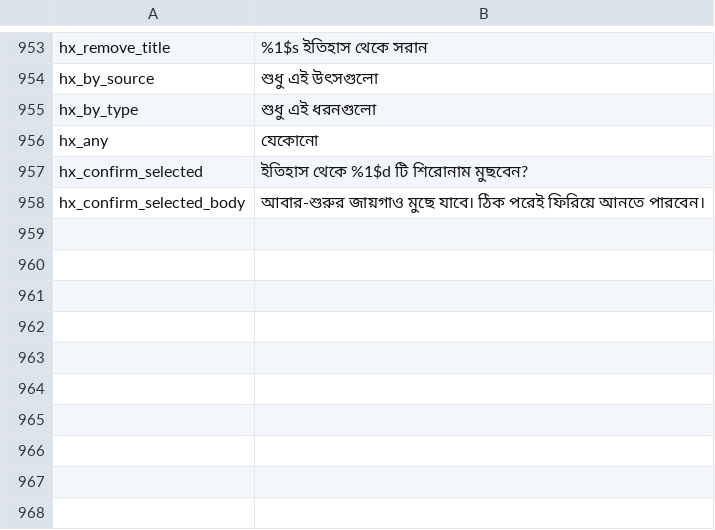
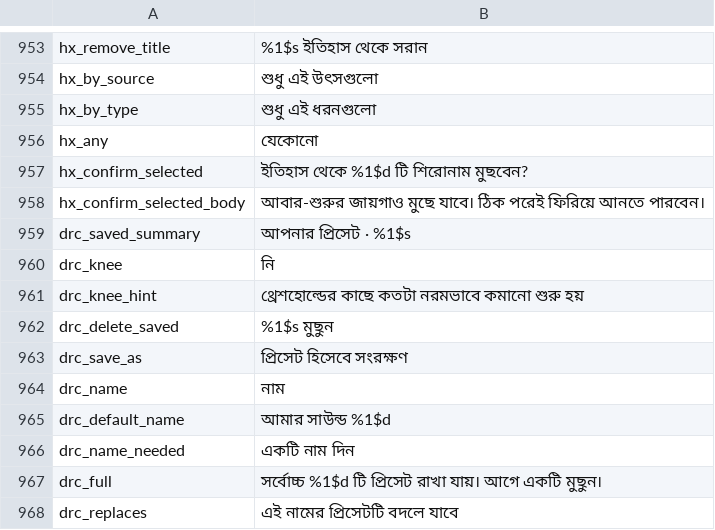
Before and after one commit to siamform/yumeiro, a TSV file: tools/l10n/translations/bn.tsv, drawn as a sheet; only a part is shown, gaps mark what is left out; the diff names each change by its address in the sheet, - before the commit and + after, or states it on an @@ line.

Commit message:
feat(B7,B8): watch page without cast/About/trailers; compressor presets, Manual, saved presets
B7 Cause: the page under the player repeated the title page's cast, About rows and
trailers (and fetched them while the video started).
B7 Fix: OnlineWatchPanel keeps controls, sources, synopsis, episodes and More like this;
TitleFacts is no longer loaded there. The title page keeps them.
B8 Cause: four presets; Custom hidden until a slider moved; knee not adjustable; no way
to keep own settings under a name.
B8 Fix: Voices, Movie, Music, Noisy place presets; Manual always shown with all six values
(knee slider added); Save as preset (name, replace same name, max 8, persisted JSON,
damaged data never crashes), apply, delete; Reset = Night. Strings en/ar/bn.
Tests: GroupYDrcPresetsTest (unit), GroupYWatchPageDeviceTest e, GroupYDrcDeviceTest f.
Status: not tested

Co-authored-by: Perplexity <noreply@perplexity.ai>

```diff
--- a/tools/l10n/translations/bn.tsv
+++ b/tools/l10n/translations/bn.tsv
+row 959: drc_saved_summary | আপনার প্রিসেট · %1$s
+row 960: drc_knee | নি
+row 961: drc_knee_hint | থ্রেশহোল্ডের কাছে কতটা নরমভাবে কমানো শুরু হয়
+row 962: drc_delete_saved | %1$s মুছুন
+row 963: drc_save_as | প্রিসেট হিসেবে সংরক্ষণ
+row 964: drc_name | নাম
+row 965: drc_default_name | আমার সাউন্ড %1$d
+row 966: drc_name_needed | একটি নাম দিন
+row 967: drc_full | সর্বোচ্চ %1$d টি প্রিসেট রাখা যায়। আগে একটি মুছুন।
+row 968: drc_replaces | এই নামের প্রিসেটটি বদলে যাবে
```
Also changed, not shown: tools/l10n/translations/ar.tsv, 12 other files.
